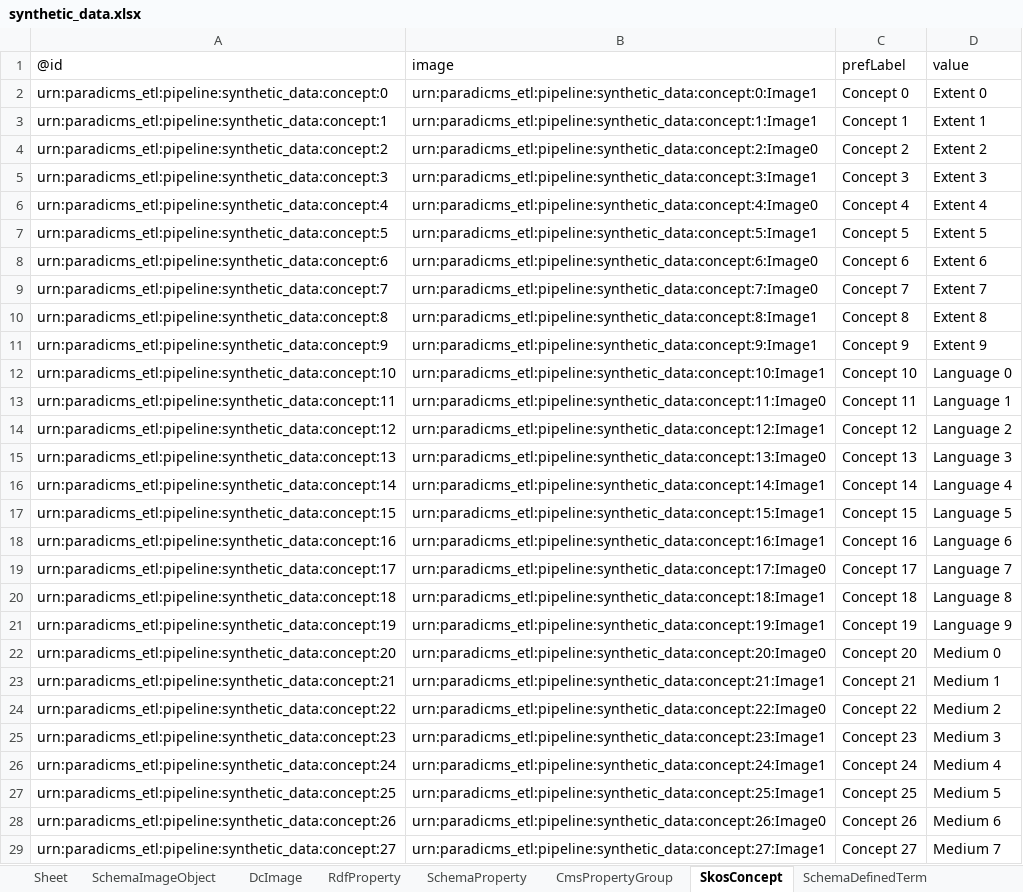
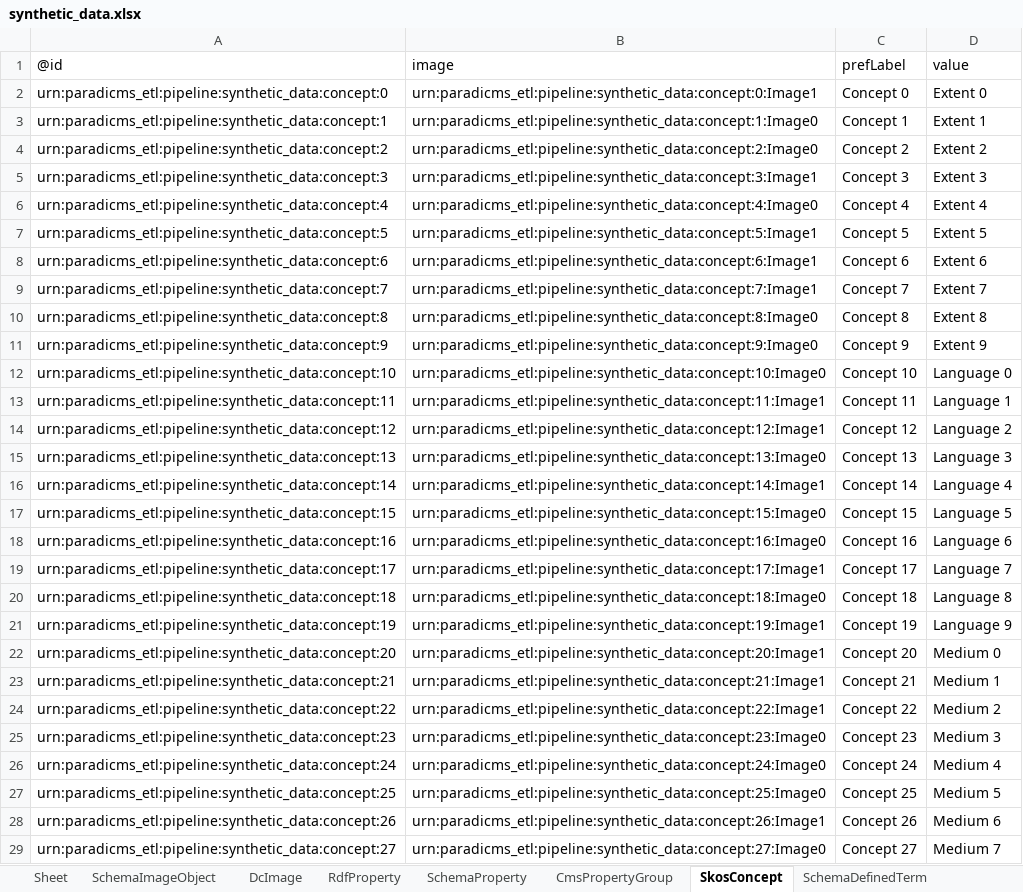
Before and after one commit to paradicms/paradicms, an Excel workbook: data/synthetic/synthetic_data.xlsx, sheet SkosConcept, drawn as a sheet; only a part is shown; values as stored, in another font and other column widths than the file's, no borders; the diff covers the shown part only; the diff names each change by its address in the sheet, - before the commit and + after, or states it on an @@ line.

Commit message:
regenerate synthetic data with events all having IRIs

```diff
--- a/data/synthetic/synthetic_data.xlsx (sheet SkosConcept)
+++ b/data/synthetic/synthetic_data.xlsx (sheet SkosConcept)
-B3 (image): urn:paradicms_etl:pipeline:synthetic_data:concept:1:Image1
+B3 (image): urn:paradicms_etl:pipeline:synthetic_data:concept:1:Image0
-B8 (image): urn:paradicms_etl:pipeline:synthetic_data:concept:6:Image0
+B8 (image): urn:paradicms_etl:pipeline:synthetic_data:concept:6:Image1
-B9 (image): urn:paradicms_etl:pipeline:synthetic_data:concept:7:Image0
+B9 (image): urn:paradicms_etl:pipeline:synthetic_data:concept:7:Image1
-B10 (image): urn:paradicms_etl:pipeline:synthetic_data:concept:8:Image1
+B10 (image): urn:paradicms_etl:pipeline:synthetic_data:concept:8:Image0
-B11 (image): urn:paradicms_etl:pipeline:synthetic_data:concept:9:Image1
+B11 (image): urn:paradicms_etl:pipeline:synthetic_data:concept:9:Image0
-B12 (image): urn:paradicms_etl:pipeline:synthetic_data:concept:10:Image1
+B12 (image): urn:paradicms_etl:pipeline:synthetic_data:concept:10:Image0
-B13 (image): urn:paradicms_etl:pipeline:synthetic_data:concept:11:Image0
+B13 (image): urn:paradicms_etl:pipeline:synthetic_data:concept:11:Image1
-B17 (image): urn:paradicms_etl:pipeline:synthetic_data:concept:15:Image1
+B17 (image): urn:paradicms_etl:pipeline:synthetic_data:concept:15:Image0
-B18 (image): urn:paradicms_etl:pipeline:synthetic_data:concept:16:Image1
+B18 (image): urn:paradicms_etl:pipeline:synthetic_data:concept:16:Image0
-B19 (image): urn:paradicms_etl:pipeline:synthetic_data:concept:17:Image0
+B19 (image): urn:paradicms_etl:pipeline:synthetic_data:concept:17:Image1
-B20 (image): urn:paradicms_etl:pipeline:synthetic_data:concept:18:Image1
+B20 (image): urn:paradicms_etl:pipeline:synthetic_data:concept:18:Image0
-B22 (image): urn:paradicms_etl:pipeline:synthetic_data:concept:20:Image0
+B22 (image): urn:paradicms_etl:pipeline:synthetic_data:concept:20:Image1
-B24 (image): urn:paradicms_etl:pipeline:synthetic_data:concept:22:Image0
+B24 (image): urn:paradicms_etl:pipeline:synthetic_data:concept:22:Image1
-B25 (image): urn:paradicms_etl:pipeline:synthetic_data:concept:23:Image1
+B25 (image): urn:paradicms_etl:pipeline:synthetic_data:concept:23:Image0
-B26 (image): urn:paradicms_etl:pipeline:synthetic_data:concept:24:Image1
+B26 (image): urn:paradicms_etl:pipeline:synthetic_data:concept:24:Image0
-B27 (image): urn:paradicms_etl:pipeline:synthetic_data:concept:25:Image1
+B27 (image): urn:paradicms_etl:pipeline:synthetic_data:concept:25:Image0
-B28 (image): urn:paradicms_etl:pipeline:synthetic_data:concept:26:Image0
+B28 (image): urn:paradicms_etl:pipeline:synthetic_data:concept:26:Image1
-B29 (image): urn:paradicms_etl:pipeline:synthetic_data:concept:27:Image1
+B29 (image): urn:paradicms_etl:pipeline:synthetic_data:concept:27:Image0
```
Also changed, not shown: 28 edited cells elsewhere in this sheet, sheet SchemaDefinedTerm, sheet RdfProperty, sheet SchemaExhibitionEvent, sheet FoafOrganization, sheet SchemaPerson, sheet SchemaProperty, 4 more sheets, 2 other files.
